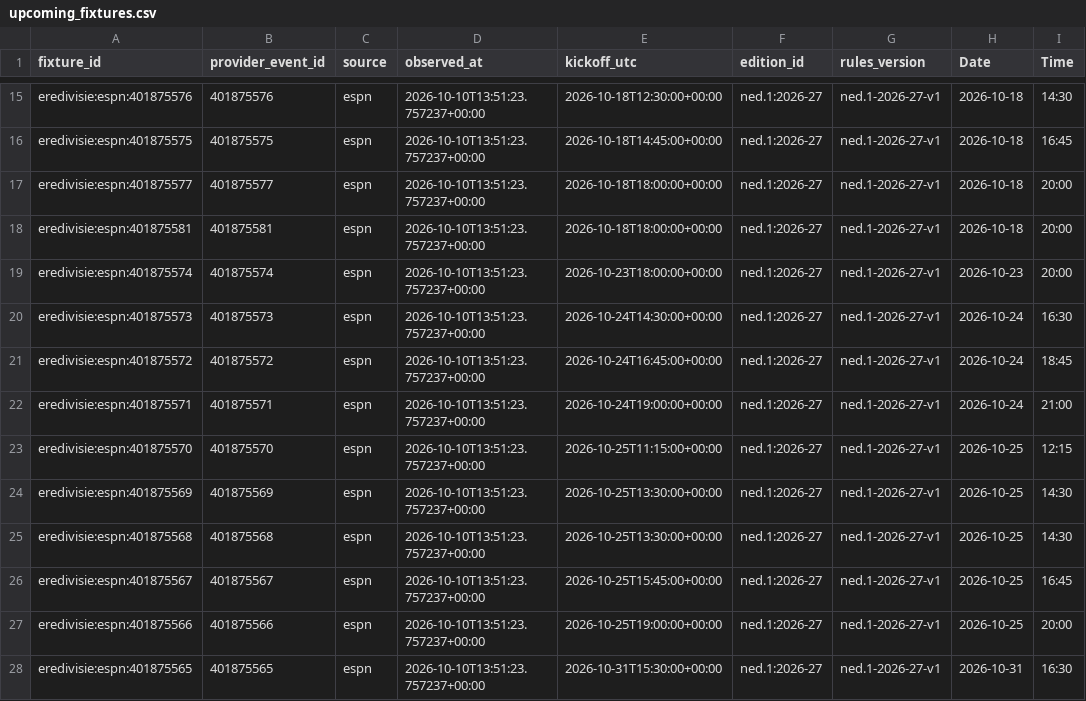
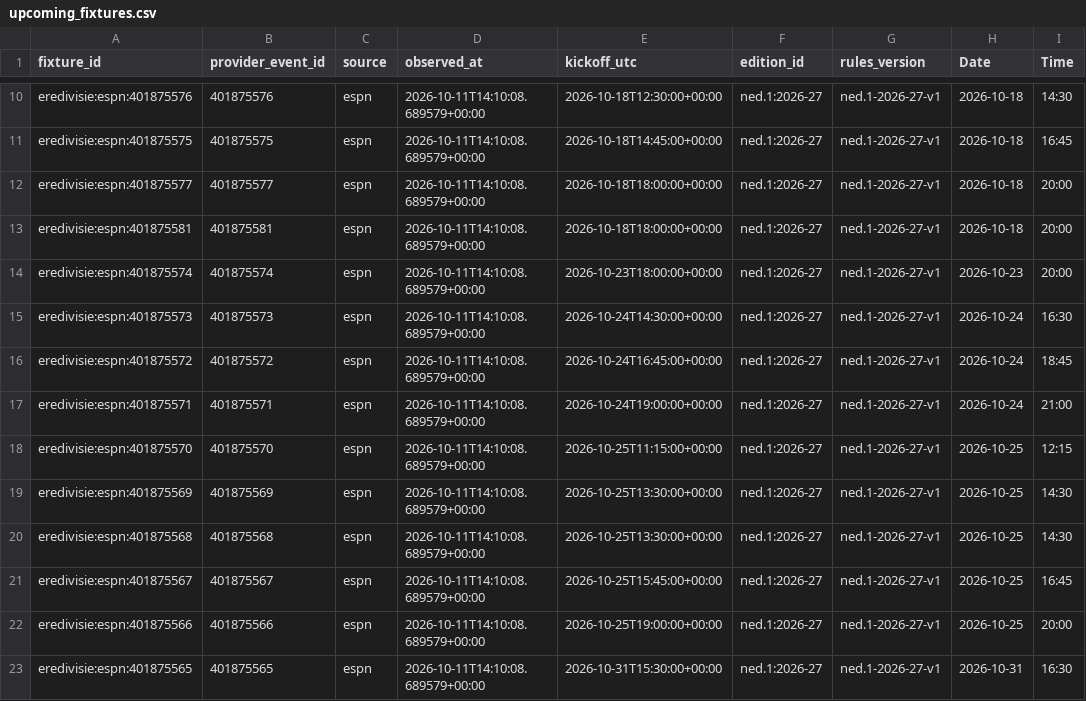
Before and after one commit to gmalbert/netherlands-soccer, a CSV file: data_files/upcoming_fixtures.csv, drawn as a sheet; only a part is shown, gaps mark what is left out; addresses are those after the commit; the diff covers the shown part only; the diff names each change by its address in the sheet, - before the commit and + after, or states it on an @@ line.

```diff
--- a/data_files/upcoming_fixtures.csv
+++ b/data_files/upcoming_fixtures.csv
-D10:D23 (observed_at): 2026-10-10T13:51:23.757237+00:00
+D10:D23 (observed_at): 2026-10-11T14:10:08.689579+00:00
```
Also changed, not shown: 5 removed rows and 54 edited cells elsewhere in this file, data_files/poisson_metrics_history.csv, data_files/upcoming_predictions.csv, 12 other files.
